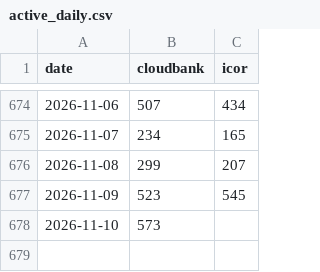
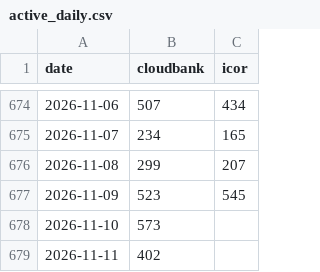
Before and after one commit to sean-morris/cloudbank-pilot-hub-users, a CSV file: data/active_daily.csv, drawn as a sheet; only a part is shown, gaps mark what is left out.

```diff
--- a/data/active_daily.csv
+++ b/data/active_daily.csv
@@ -678 +678,2 @@ date,cloudbank,icor
 2026-11-10,573,
+2026-11-11,402,
```
Also changed, not shown: data/term_archive.csv, otter_standalone_use.csv, 2 other files.
